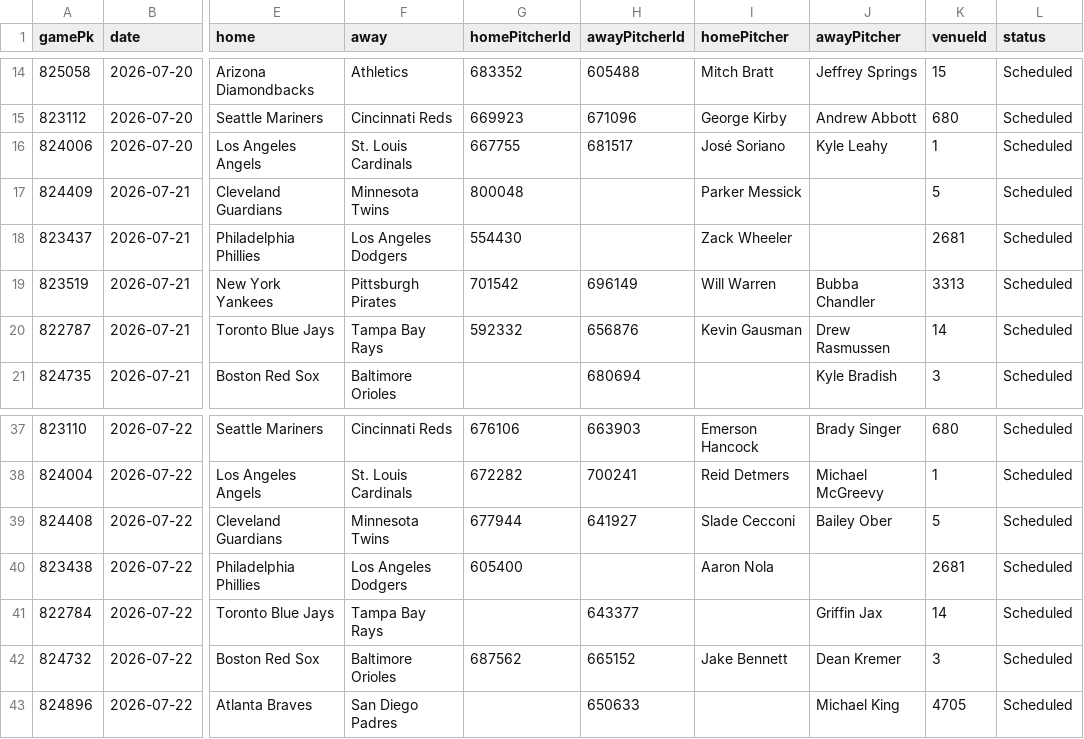
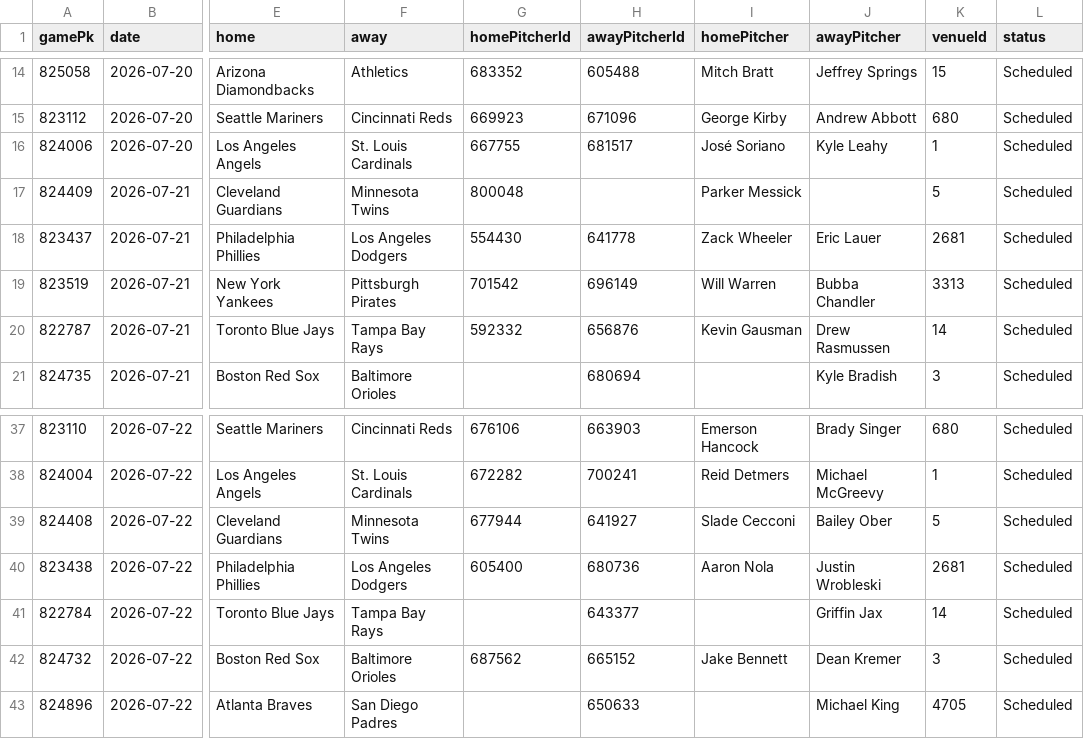
Before and after one commit to DanielTomaro13/MLB-Modelling, a CSV file: data/fixtures.csv, drawn as a sheet; only a part is shown, gaps mark what is left out; the diff names each change by its address in the sheet, - before the commit and + after, or states it on an @@ line.

```diff
--- a/data/fixtures.csv
+++ b/data/fixtures.csv
-H18 (awayPitcherId): (empty)
+H18 (awayPitcherId): 641778
-J18 (awayPitcher): (empty)
+J18 (awayPitcher): Eric Lauer
-H40 (awayPitcherId): (empty)
+H40 (awayPitcherId): 680736
-J40 (awayPitcher): (empty)
+J40 (awayPitcher): Justin Wrobleski
```
Also changed, not shown: reports/predictions.csv, 2 other files.
